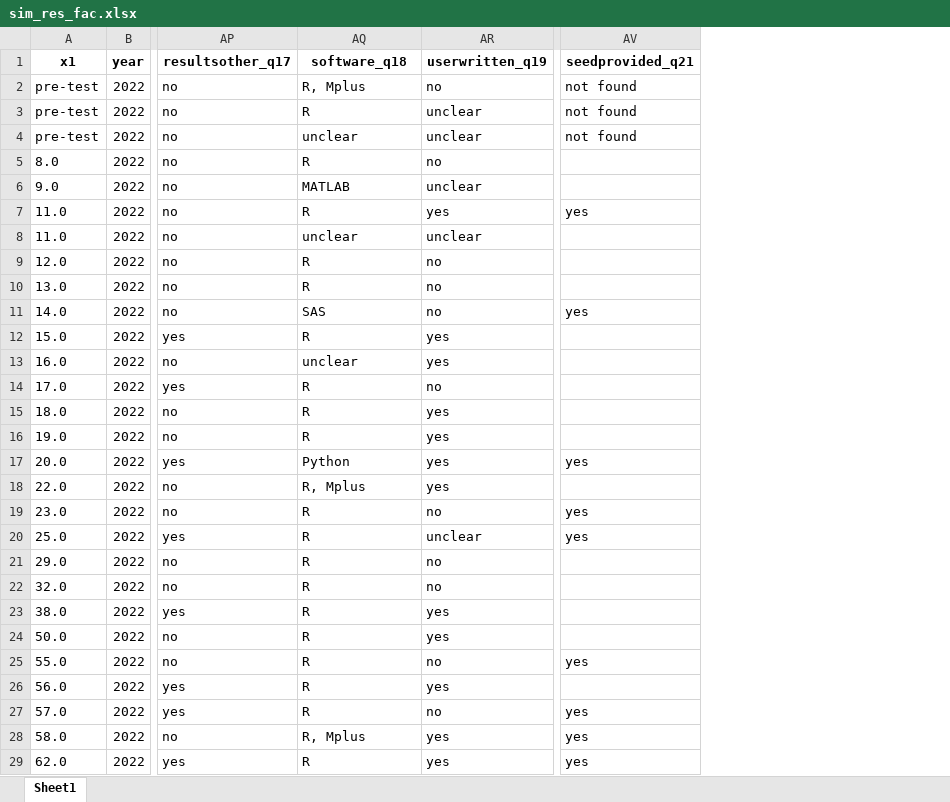
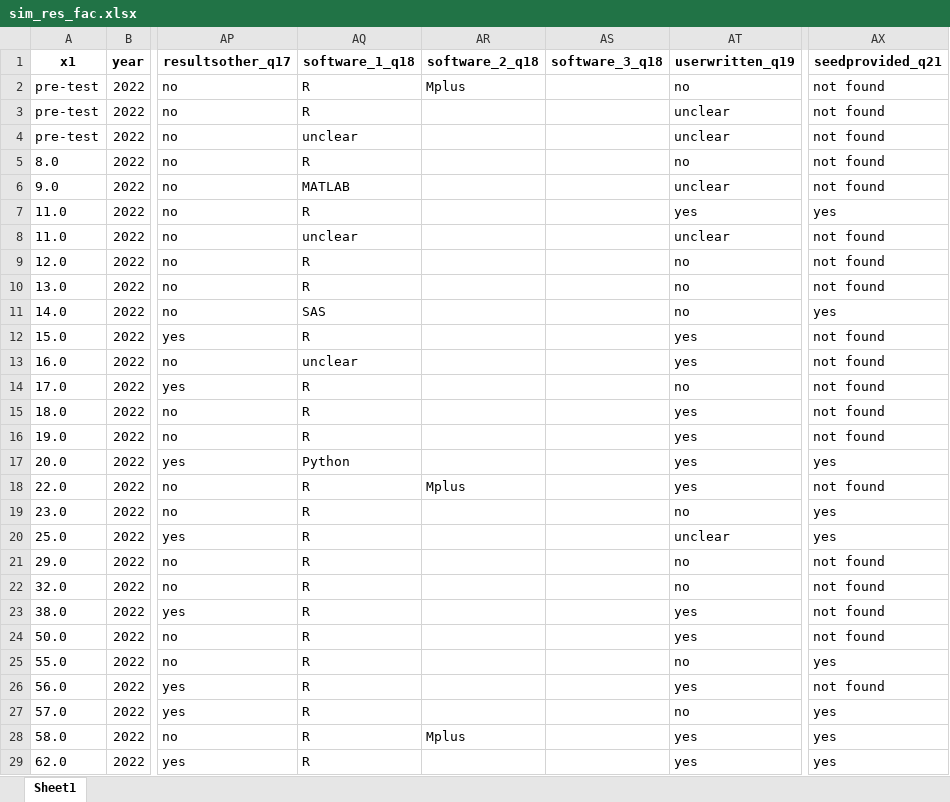
Before and after one commit to bsiepe/SimPsychReview, an Excel workbook: data/sim_res_fac.xlsx, sheet Sheet1, drawn as a sheet; only a part is shown, gaps mark what is left out; values as stored, in another font and other column widths than the file's, no borders; addresses are those after the commit; the diff covers the shown part only; the diff names each change by its address in the sheet, - before the commit and + after, or states it on an @@ line.

```diff
--- a/data/sim_res_fac.xlsx (sheet Sheet1)
+++ b/data/sim_res_fac.xlsx (sheet Sheet1)
+column AR (software_2_q18), rows 2-28: Mplus |  |  |  |  |  |  |  |  |  |  |  |  |  |  |  | Mplus |  |  |  |  |  |  |  |  |  | Mplus
+column AS (software_3_q18), empty
-AQ1: software_q18
+AQ1: software_1_q18
-AQ2 (software_1_q18): R, Mplus
+AQ2 (software_1_q18): R
-AX5:AX6 (seedprovided_q21): (empty)
+AX5:AX6 (seedprovided_q21): not found
-AX8:AX10 (seedprovided_q21): (empty)
+AX8:AX10 (seedprovided_q21): not found
-AX12:AX16 (seedprovided_q21): (empty)
+AX12:AX16 (seedprovided_q21): not found
-AQ18 (software_1_q18): R, Mplus
+AQ18 (software_1_q18): R
-AX18 (seedprovided_q21): (empty)
+AX18 (seedprovided_q21): not found
-AX21:AX24 (seedprovided_q21): (empty)
+AX21:AX24 (seedprovided_q21): not found
-AX26 (seedprovided_q21): (empty)
+AX26 (seedprovided_q21): not found
-AQ28 (software_1_q18): R, Mplus
+AQ28 (software_1_q18): R
```
Also changed, not shown: 21 edited cells elsewhere in this sheet, data/sim_res_num.xlsx, 3 other files.
